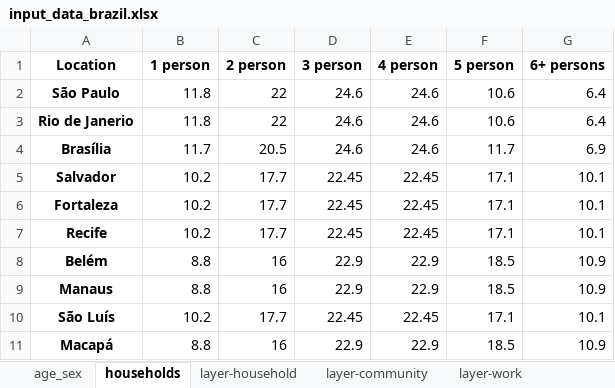
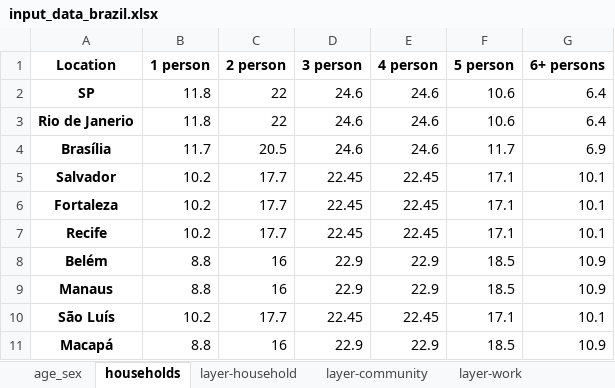
Before and after one commit to brain-modelling-group/covasim-qld-model, an Excel workbook: data/input_data_brazil.xlsx, sheet households, drawn as a sheet; values as stored, in another font and other column widths than the file's, no borders; the diff names each change by its address in the sheet, - before the commit and + after, or states it on an @@ line.

```diff
--- a/data/input_data_brazil.xlsx (sheet households)
+++ b/data/input_data_brazil.xlsx (sheet households)
-A2 (Location): São Paulo
+A2 (Location): SP
```
Also changed, not shown: sheet policies, sheet other_par, sheet age_sex, sheet layer-school, sheet layer-work, sheet layers-other, 6 more sheets, 1 other file.
